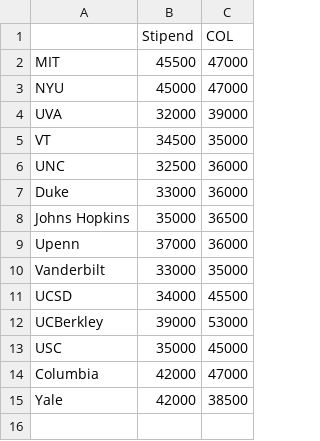
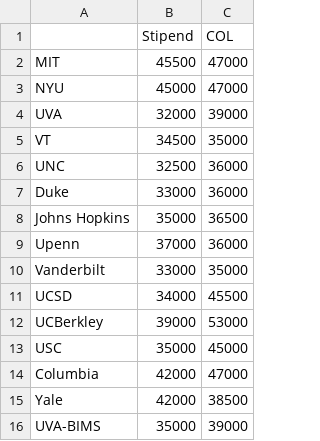
Before and after one commit to connor122721/Grad-student-wages, a CSV file: Data/GradStipends.csv, drawn as a sheet; the diff names each change by its address in the sheet, - before the commit and + after, or states it on an @@ line.

```diff
--- a/Data/GradStipends.csv
+++ b/Data/GradStipends.csv
+row 16: UVA-BIMS | 35000 | 39000
```
Also changed, not shown: 4 other files.
